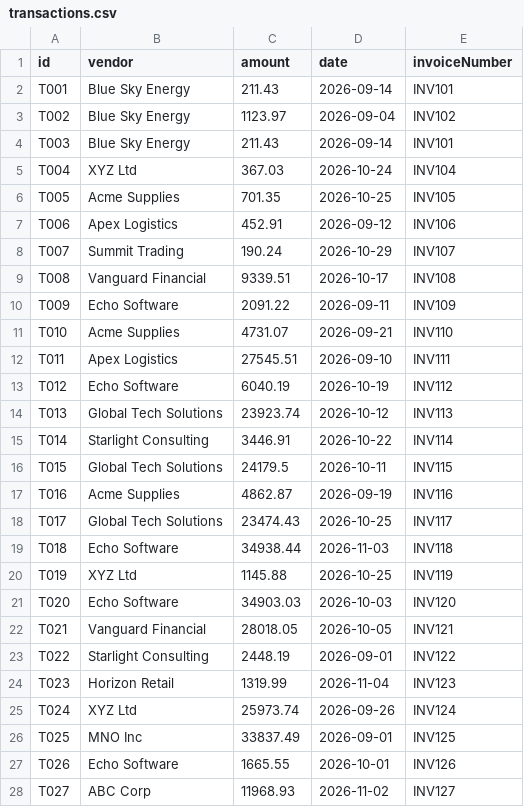
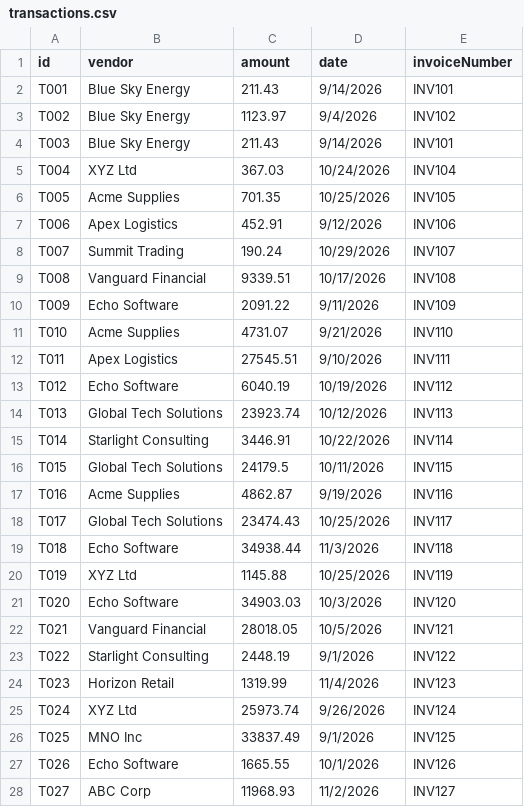
Before and after one commit to peihengwang/AuditPrism, a CSV file: data/transactions.csv, drawn as a sheet; only a part is shown; the diff covers the shown part only.

Commit message:
Implement AuditPrism v0.2 duplicate transaction detection

```diff
--- a/data/transactions.csv
+++ b/data/transactions.csv
@@ -1,28 +1,28 @@
 id,vendor,amount,date,invoiceNumber
-T001,Blue Sky Energy,211.43,2026-09-14,INV101
-T002,Blue Sky Energy,1123.97,2026-09-04,INV102
-T003,Blue Sky Energy,211.43,2026-09-14,INV101
-T004,XYZ Ltd,367.03,2026-10-24,INV104
-T005,Acme Supplies,701.35,2026-10-25,INV105
-T006,Apex Logistics,452.91,2026-09-12,INV106
-T007,Summit Trading,190.24,2026-10-29,INV107
-T008,Vanguard Financial,9339.51,2026-10-17,INV108
-T009,Echo Software,2091.22,2026-09-11,INV109
-T010,Acme Supplies,4731.07,2026-09-21,INV110
-T011,Apex Logistics,27545.51,2026-09-10,INV111
-T012,Echo Software,6040.19,2026-10-19,INV112
-T013,Global Tech Solutions,23923.74,2026-10-12,INV113
-T014,Starlight Consulting,3446.91,2026-10-22,INV114
-T015,Global Tech Solutions,24179.5,2026-10-11,INV115
-T016,Acme Supplies,4862.87,2026-09-19,INV116
-T017,Global Tech Solutions,23474.43,2026-10-25,INV117
-T018,Echo Software,34938.44,2026-11-03,INV118
-T019,XYZ Ltd,1145.88,2026-10-25,INV119
-T020,Echo Software,34903.03,2026-10-03,INV120
-T021,Vanguard Financial,28018.05,2026-10-05,INV121
-T022,Starlight Consulting,2448.19,2026-09-01,INV122
-T023,Horizon Retail,1319.99,2026-11-04,INV123
-T024,XYZ Ltd,25973.74,2026-09-26,INV124
-T025,MNO Inc,33837.49,2026-09-01,INV125
-T026,Echo Software,1665.55,2026-10-01,INV126
-T027,ABC Corp,11968.93,2026-11-02,INV127
+T001,Blue Sky Energy,211.43,9/14/2026,INV101
+T002,Blue Sky Energy,1123.97,9/4/2026,INV102
+T003,Blue Sky Energy,211.43,9/14/2026,INV101
+T004,XYZ Ltd,367.03,10/24/2026,INV104
+T005,Acme Supplies,701.35,10/25/2026,INV105
+T006,Apex Logistics,452.91,9/12/2026,INV106
+T007,Summit Trading,190.24,10/29/2026,INV107
+T008,Vanguard Financial,9339.51,10/17/2026,INV108
+T009,Echo Software,2091.22,9/11/2026,INV109
+T010,Acme Supplies,4731.07,9/21/2026,INV110
+T011,Apex Logistics,27545.51,9/10/2026,INV111
+T012,Echo Software,6040.19,10/19/2026,INV112
+T013,Global Tech Solutions,23923.74,10/12/2026,INV113
+T014,Starlight Consulting,3446.91,10/22/2026,INV114
+T015,Global Tech Solutions,24179.5,10/11/2026,INV115
+T016,Acme Supplies,4862.87,9/19/2026,INV116
+T017,Global Tech Solutions,23474.43,10/25/2026,INV117
+T018,Echo Software,34938.44,11/3/2026,INV118
+T019,XYZ Ltd,1145.88,10/25/2026,INV119
+T020,Echo Software,34903.03,10/3/2026,INV120
+T021,Vanguard Financial,28018.05,10/5/2026,INV121
+T022,Starlight Consulting,2448.19,9/1/2026,INV122
+T023,Horizon Retail,1319.99,11/4/2026,INV123
+T024,XYZ Ltd,25973.74,9/26/2026,INV124
+T025,MNO Inc,33837.49,9/1/2026,INV125
+T026,Echo Software,1665.55,10/1/2026,INV126
+T027,ABC Corp,11968.93,11/2/2026,INV127
```
Also changed, not shown: 2 added rows and 73 edited cells elsewhere in this file, 3 other files.
